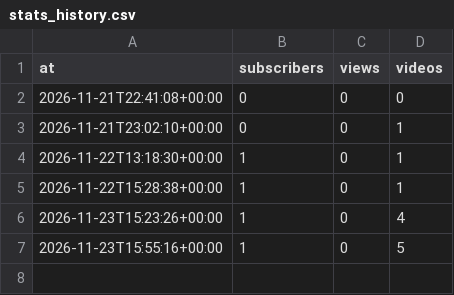
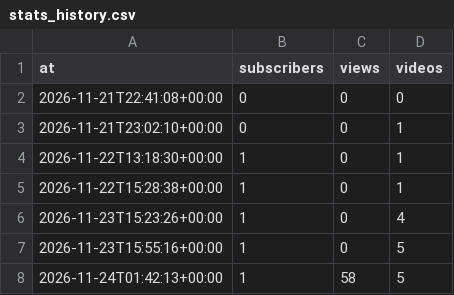
Before and after one commit to 7ffrents/kodla-gorelim, a CSV file: state/stats_history.csv, drawn as a sheet; the diff names each change by its address in the sheet, - before the commit and + after, or states it on an @@ line.

Commit message:
state: istatistik

```diff
--- a/state/stats_history.csv
+++ b/state/stats_history.csv
+row 8: 2026-11-24T01:42:13+00:00 | 1 | 58 | 5
```
Also changed, not shown: 1 other file.
